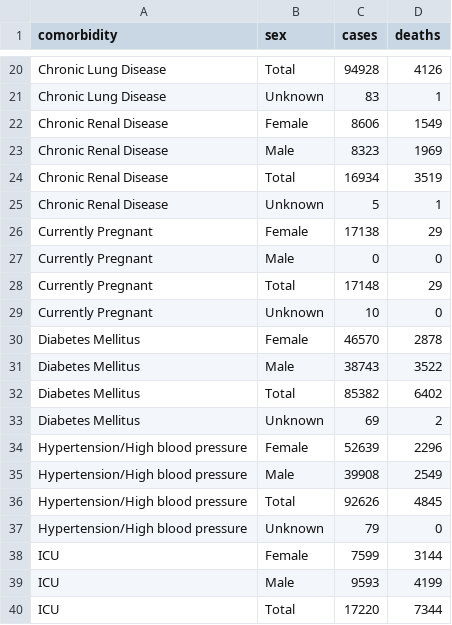
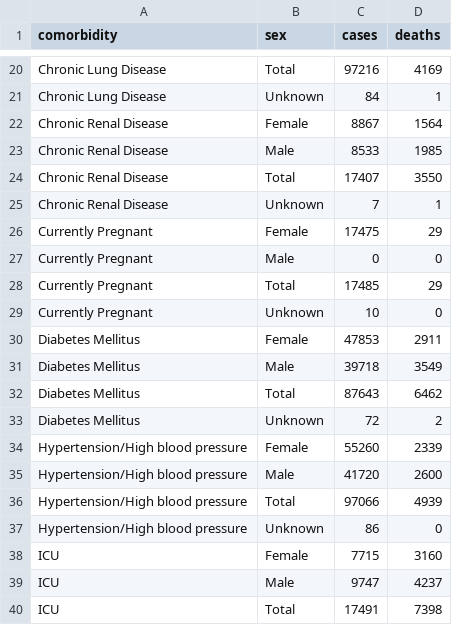
Before and after one commit to meganejlott/Lipp_Lab_WW_Surveillance, a CSV file: data/raw_data/ga_covid_data/comorbidities_sum.csv, drawn as a sheet; only a part is shown, gaps mark what is left out; the diff covers the shown part only.

```diff
--- a/data/raw_data/ga_covid_data/comorbidities_sum.csv
+++ b/data/raw_data/ga_covid_data/comorbidities_sum.csv
@@ -20,21 +20,21 @@
-"Chronic Lung Disease","Total","94928","4126"
-"Chronic Lung Disease","Unknown","83","1"
-"Chronic Renal Disease","Female","8606","1549"
-"Chronic Renal Disease","Male","8323","1969"
-"Chronic Renal Disease","Total","16934","3519"
-"Chronic Renal Disease","Unknown","5","1"
-"Currently Pregnant","Female","17138","29"
+"Chronic Lung Disease","Total","97216","4169"
+"Chronic Lung Disease","Unknown","84","1"
+"Chronic Renal Disease","Female","8867","1564"
+"Chronic Renal Disease","Male","8533","1985"
+"Chronic Renal Disease","Total","17407","3550"
+"Chronic Renal Disease","Unknown","7","1"
+"Currently Pregnant","Female","17475","29"
 "Currently Pregnant","Male","0","0"
-"Currently Pregnant","Total","17148","29"
+"Currently Pregnant","Total","17485","29"
 "Currently Pregnant","Unknown","10","0"
-"Diabetes Mellitus","Female","46570","2878"
-"Diabetes Mellitus","Male","38743","3522"
-"Diabetes Mellitus","Total","85382","6402"
-"Diabetes Mellitus","Unknown","69","2"
-"Hypertension/High blood pressure","Female","52639","2296"
-"Hypertension/High blood pressure","Male","39908","2549"
-"Hypertension/High blood pressure","Total","92626","4845"
-"Hypertension/High blood pressure","Unknown","79","0"
-"ICU","Female","7599","3144"
-"ICU","Male","9593","4199"
-"ICU","Total","17220","7344"
+"Diabetes Mellitus","Female","47853","2911"
+"Diabetes Mellitus","Male","39718","3549"
+"Diabetes Mellitus","Total","87643","6462"
+"Diabetes Mellitus","Unknown","72","2"
+"Hypertension/High blood pressure","Female","55260","2339"
+"Hypertension/High blood pressure","Male","41720","2600"
+"Hypertension/High blood pressure","Total","97066","4939"
+"Hypertension/High blood pressure","Unknown","86","0"
+"ICU","Female","7715","3160"
+"ICU","Male","9747","4237"
+"ICU","Total","17491","7398"
```
Also changed, not shown: 81 edited cells elsewhere in this file, data/raw_data/ga_covid_data/comorbidities.csv, 7 other files.
